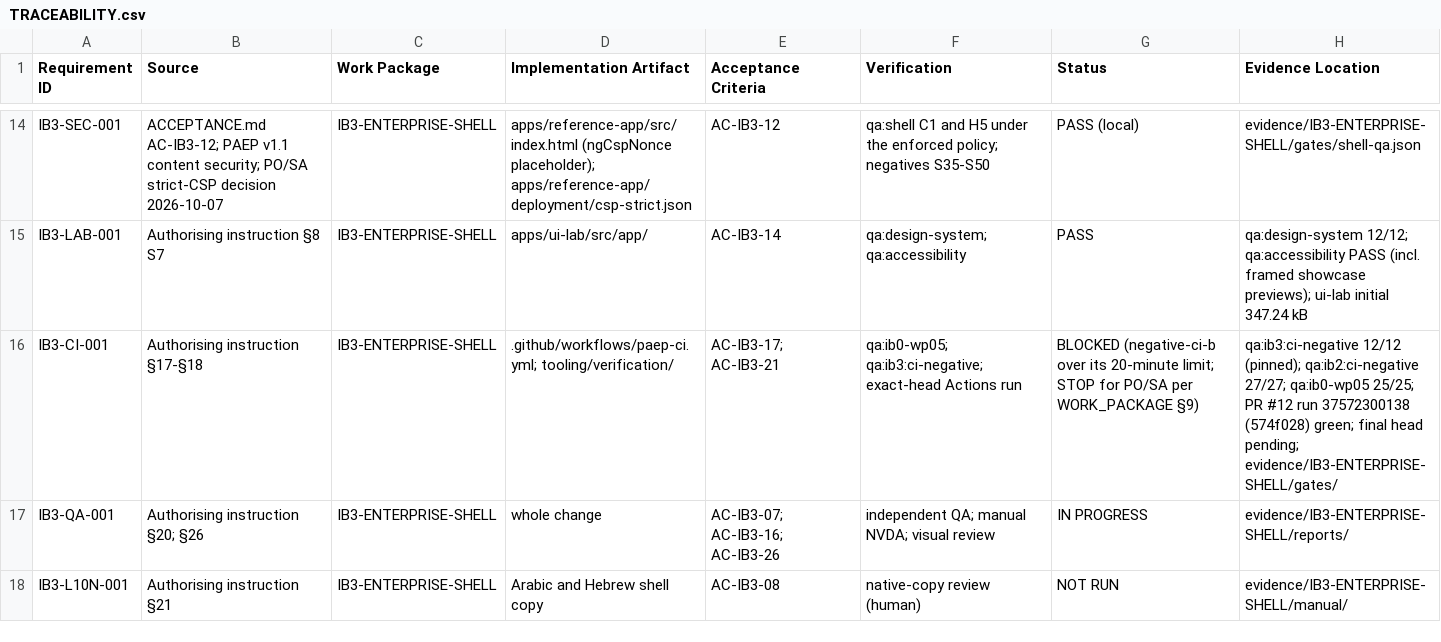
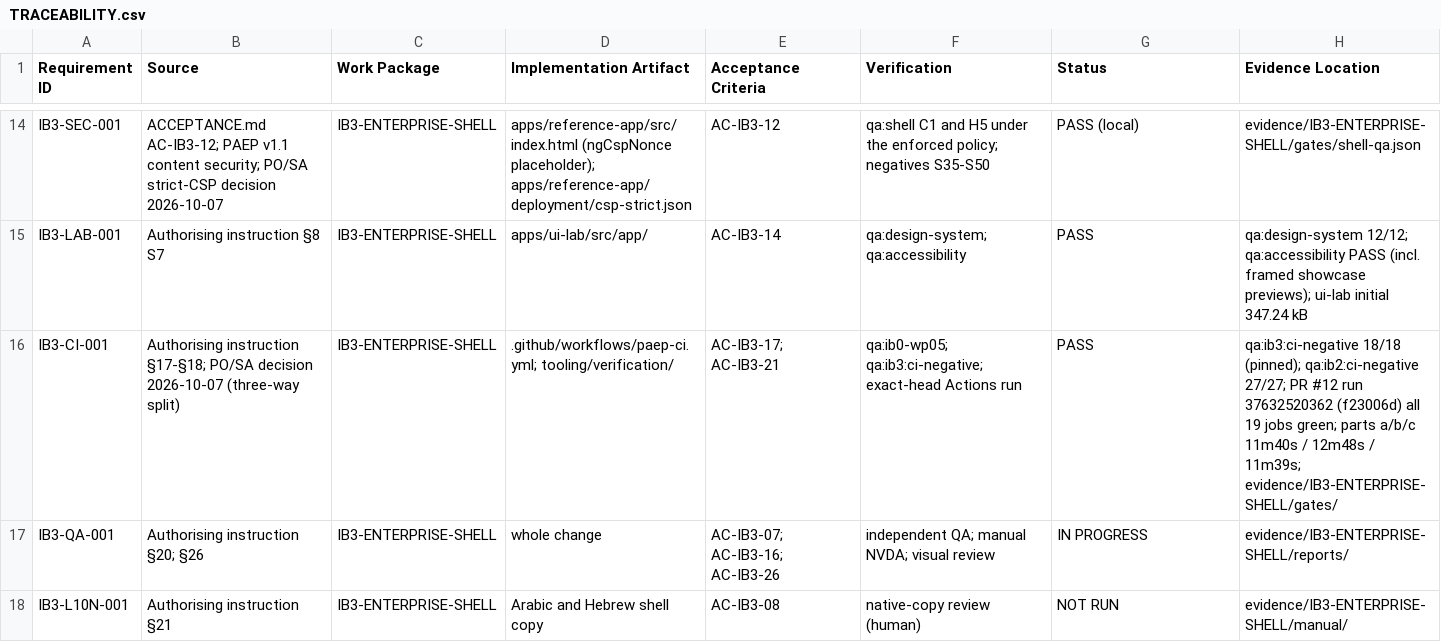
Before and after one commit to kougit/proseit-paep, a CSV file: work-packages/IB3-ENTERPRISE-SHELL/TRACEABILITY.csv, drawn as a sheet; only a part is shown, gaps mark what is left out.

```diff
--- a/work-packages/IB3-ENTERPRISE-SHELL/TRACEABILITY.csv
+++ b/work-packages/IB3-ENTERPRISE-SHELL/TRACEABILITY.csv
@@ -15,3 +15,3 @@ IB3-SEC-001,ACCEPTANCE.md AC-IB3-12; PAEP v1.1 content security; PO/SA strict-CS
 IB3-LAB-001,Authorising instruction §8 S7,IB3-ENTERPRISE-SHELL,apps/ui-lab/src/app/,AC-IB3-14,qa:design-system; qa:accessibility,PASS,qa:design-system 12/12; qa:accessibility PASS (incl. framed showcase previews); ui-lab initial 347.24 kB
-IB3-CI-001,Authorising instruction §17-§18,IB3-ENTERPRISE-SHELL,.github/workflows/paep-ci.yml; tooling/verification/,AC-IB3-17; AC-IB3-21,qa:ib0-wp05; qa:ib3:ci-negative; exact-head Actions run,BLOCKED (negative-ci-b over its 20-minute limit; STOP for PO/SA per WORK_PACKAGE §9),qa:ib3:ci-negative 12/12 (pinned); qa:ib2:ci-negative 27/27; qa:ib0-wp05 25/25; PR #12 run 37572300138 (574f028) green; final head pending; evidence/IB3-ENTERPRISE-SHELL/gates/
+IB3-CI-001,Authorising instruction §17-§18; PO/SA decision 2026-10-07 (three-way split),IB3-ENTERPRISE-SHELL,.github/workflows/paep-ci.yml; tooling/verification/,AC-IB3-17; AC-IB3-21,qa:ib0-wp05; qa:ib3:ci-negative; exact-head Actions run,PASS,qa:ib3:ci-negative 18/18 (pinned); qa:ib2:ci-negative 27/27; PR #12 run 37632520362 (f23006d) all 19 jobs green; parts a/b/c 11m40s / 12m48s / 11m39s; evidence/IB3-ENTERPRISE-SHELL/gates/
 IB3-QA-001,Authorising instruction §20; §26,IB3-ENTERPRISE-SHELL,whole change,AC-IB3-07; AC-IB3-16; AC-IB3-26,independent QA; manual NVDA; visual review,IN PROGRESS,evidence/IB3-ENTERPRISE-SHELL/reports/
```
Also changed, not shown: 2 other files.
